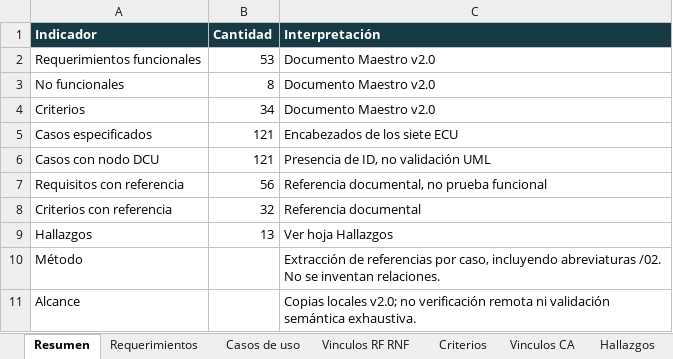
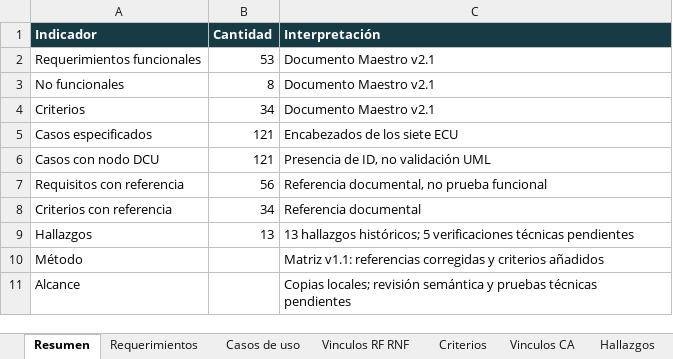
Before and after one commit to alejovidela13/convocados, an Excel workbook: docs/02-diseno-funcional/Convocados_Matriz_de_Trazabilidad.xlsx, sheet Resumen, drawn as a sheet; values as stored, in another font and other column widths than the file's, no borders; table styles not drawn; the diff names each change by its address in the sheet, - before the commit and + after, or states it on an @@ line.

```diff
--- a/docs/02-diseno-funcional/Convocados_Matriz_de_Trazabilidad.xlsx (sheet Resumen)
+++ b/docs/02-diseno-funcional/Convocados_Matriz_de_Trazabilidad.xlsx (sheet Resumen)
-C2:C4 (Interpretación): Documento Maestro v2.0
+C2:C4 (Interpretación): Documento Maestro v2.1
-B8 (Cantidad): 32
+B8 (Cantidad): 34
-C9 (Interpretación): Ver hoja Hallazgos
+C9 (Interpretación): 13 hallazgos históricos; 5 verificaciones técnicas pendientes
-C10 (Interpretación): Extracción de referencias por caso, incluyendo abreviaturas /02. No se inventan relaciones.
+C10 (Interpretación): Matriz v1.1: referencias corregidas y criterios añadidos
-C11 (Interpretación): Copias locales v2.0; no verificación remota ni validación semántica exhaustiva.
+C11 (Interpretación): Copias locales; revisión semántica y pruebas técnicas pendientes
```
Also changed, not shown: sheet Requerimientos, sheet Criterios, sheet Vinculos CA, sheet Hallazgos, sheet Casos de uso, 7 other files.
